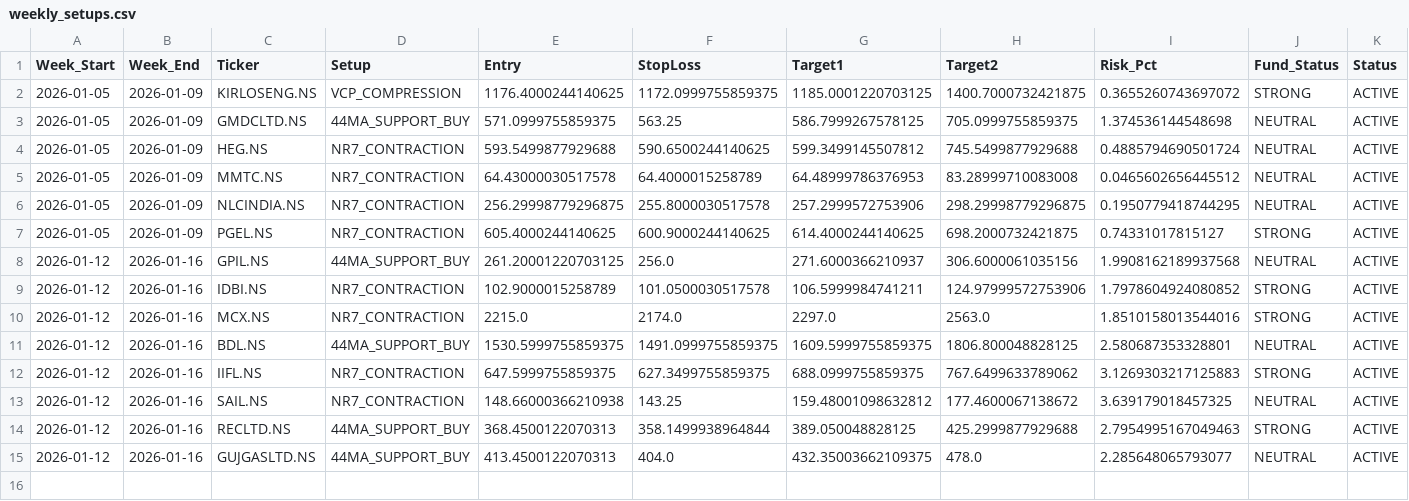
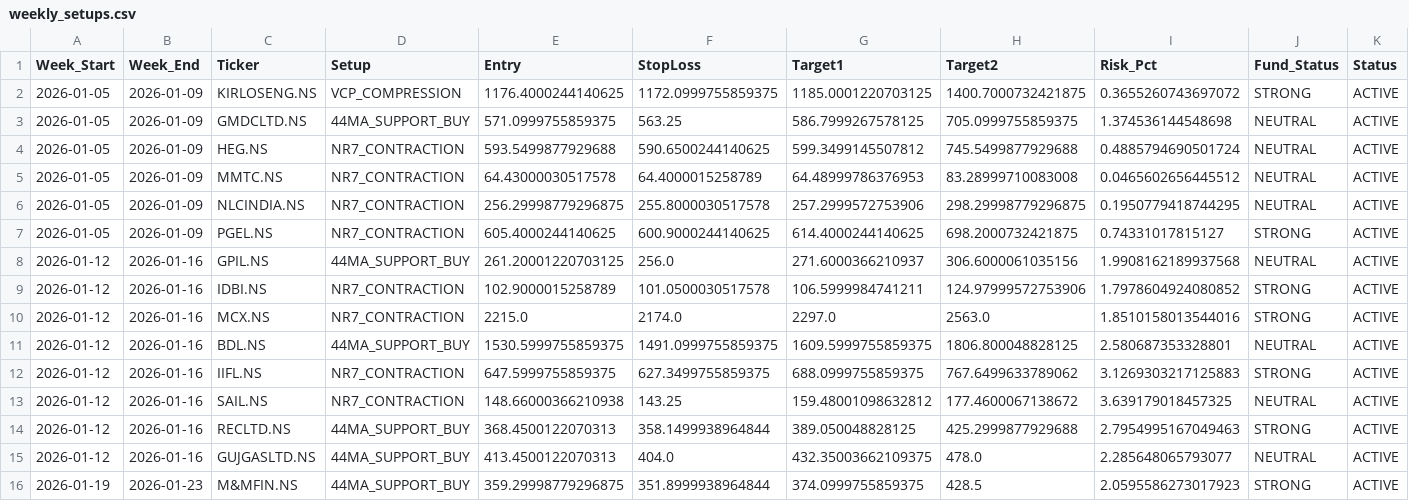
Before and after one commit to aryamanbansod/managerfunds.ai, a CSV file: data/weekly/weekly_setups.csv, drawn as a sheet; only a part is shown; rows hold the shown columns only; the diff names each change by its address in the sheet, - before the commit and + after, or states it on an @@ line.

```diff
--- a/data/weekly/weekly_setups.csv
+++ b/data/weekly/weekly_setups.csv
+row 16: 2026-01-19 | 2026-01-23 | M&MFIN.NS | 44MA_SUPPORT_BUY | 359.29998779296875 | 351.8999938964844 | 374.0999755859375 | 428.5 | 2.0595586273017923 | STRONG | ACTIVE
```
Also changed, not shown: 2 other files.
